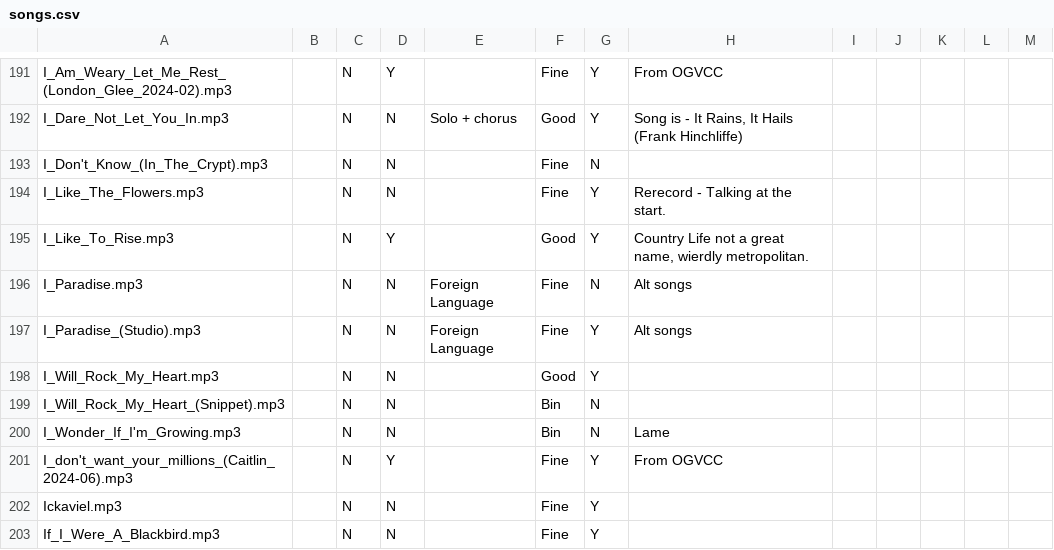
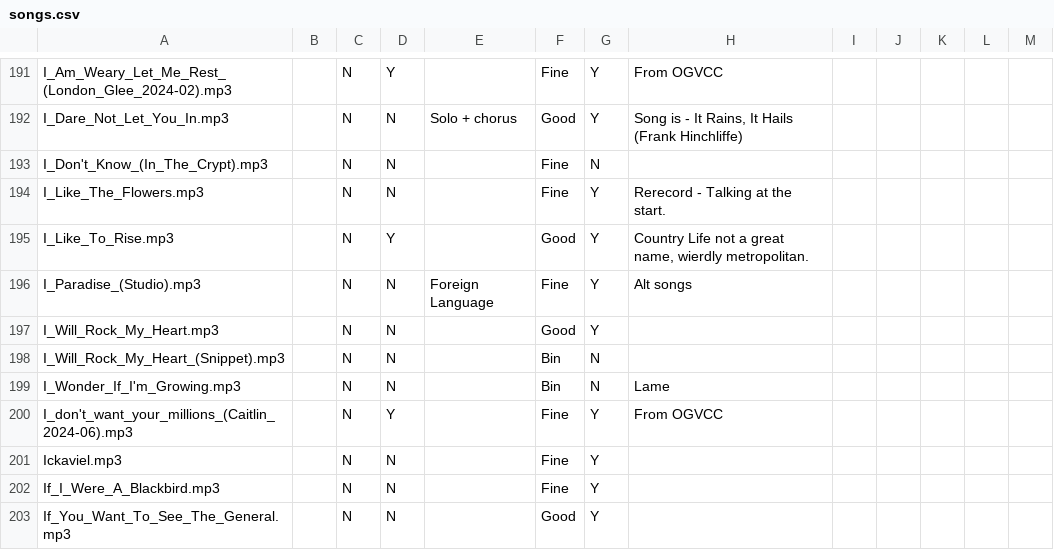
Before and after one commit to IMP1/virtualcampfire, a CSV file: songs.csv, drawn as a sheet; only a part is shown, gaps mark what is left out; the shorter side is filled out with more unchanged rows.

```diff
--- a/songs.csv
+++ b/songs.csv
@@ -195,3 +195,2 @@ I_Like_The_Flowers.mp3,,N,N,,Fine,Y,Rerecord - Talking at the start.,,,,,
 I_Like_To_Rise.mp3,,N,Y,,Good,Y,"Country Life not a great name, wierdly metropolitan. ",,,,,
-I_Paradise.mp3,,N,N,Foreign Language,Fine,N,Alt songs,,,,,
 I_Paradise_(Studio).mp3,,N,N,Foreign Language,Fine,Y,Alt songs,,,,,
```
Also changed, not shown: 1 other file.
